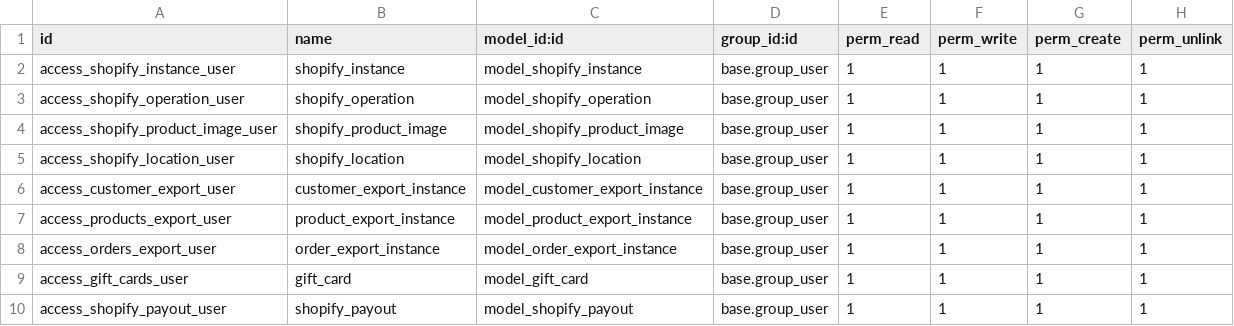
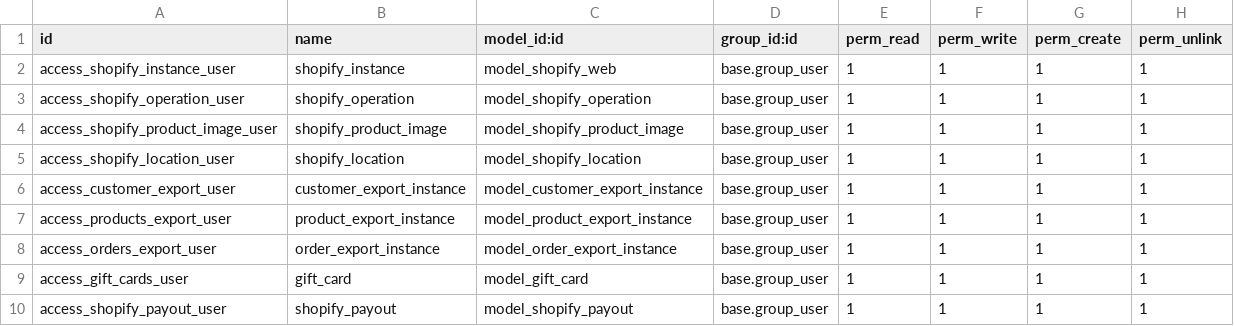
Before and after one commit to wsemantic/ws_shopify, a CSV file: security/ir.model.access.csv, drawn as a sheet.

```diff
--- a/security/ir.model.access.csv
+++ b/security/ir.model.access.csv
@@ -1,3 +1,3 @@
 id,name,model_id:id,group_id:id,perm_read,perm_write,perm_create,perm_unlink
-access_shopify_instance_user,shopify_instance,model_shopify_instance,base.group_user,1,1,1,1
+access_shopify_instance_user,shopify_instance,model_shopify_web,base.group_user,1,1,1,1
 access_shopify_operation_user,shopify_operation,model_shopify_operation,base.group_user,1,1,1,1
```
Also changed, not shown: 1 other file.
